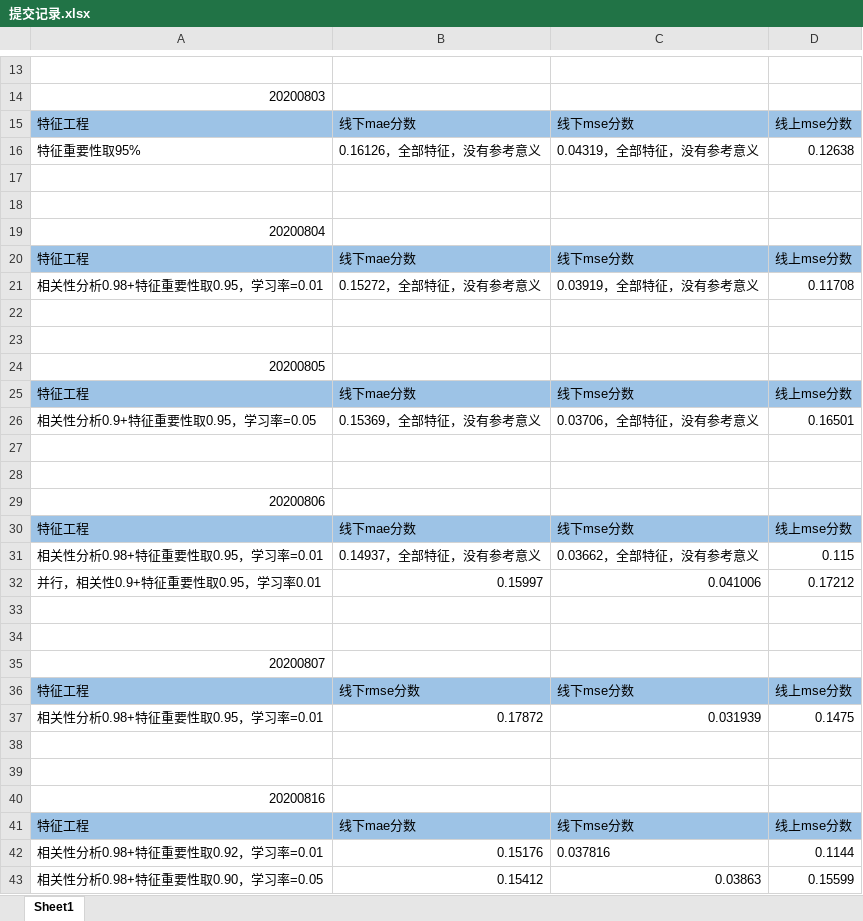
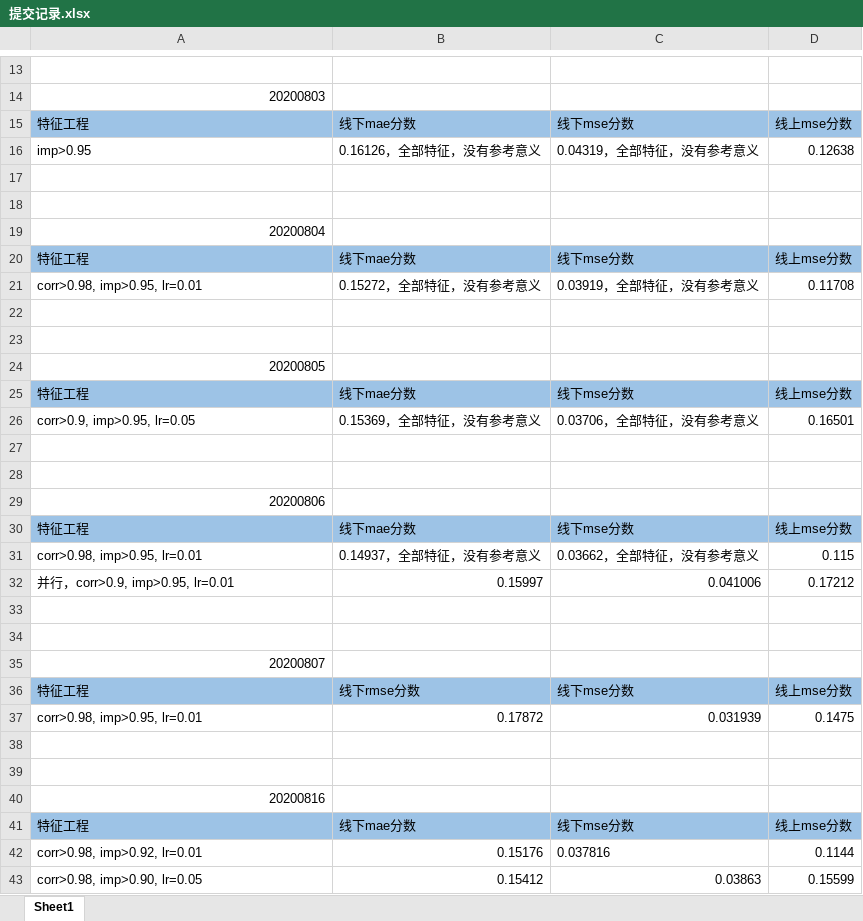
Before and after one commit to michaelzhouy/Competition, an Excel workbook: iFLYTEK/Greenhouse/提交记录.xlsx, sheet Sheet1, drawn as a sheet; only a part is shown, gaps mark what is left out; values as stored, in another font and other column widths than the file's, no borders; the diff covers the shown part only; the diff names each change by its address in the sheet, - before the commit and + after, or states it on an @@ line.

Commit message:
Update 提交记录.xlsx

```diff
--- a/iFLYTEK/Greenhouse/提交记录.xlsx (sheet Sheet1)
+++ b/iFLYTEK/Greenhouse/提交记录.xlsx (sheet Sheet1)
-A16: 特征重要性取95%
+A16: imp>0.95
-A21: 相关性分析0.98+特征重要性取0.95，学习率=0.01
+A21: corr>0.98, imp>0.95, lr=0.01
-A26: 相关性分析0.9+特征重要性取0.95，学习率=0.05
+A26: corr>0.9, imp>0.95, lr=0.05
-A31: 相关性分析0.98+特征重要性取0.95，学习率=0.01
+A31: corr>0.98, imp>0.95, lr=0.01
-A32: 并行，相关性0.9+特征重要性取0.95，学习率0.01
+A32: 并行，corr>0.9, imp>0.95, lr=0.01
-A37: 相关性分析0.98+特征重要性取0.95，学习率=0.01
+A37: corr>0.98, imp>0.95, lr=0.01
-A42: 相关性分析0.98+特征重要性取0.92，学习率=0.01
+A42: corr>0.98, imp>0.92, lr=0.01
-A43: 相关性分析0.98+特征重要性取0.90，学习率=0.05
+A43: corr>0.98, imp>0.90, lr=0.05
```
Also changed, not shown: 6 added rows elsewhere in this sheet.
